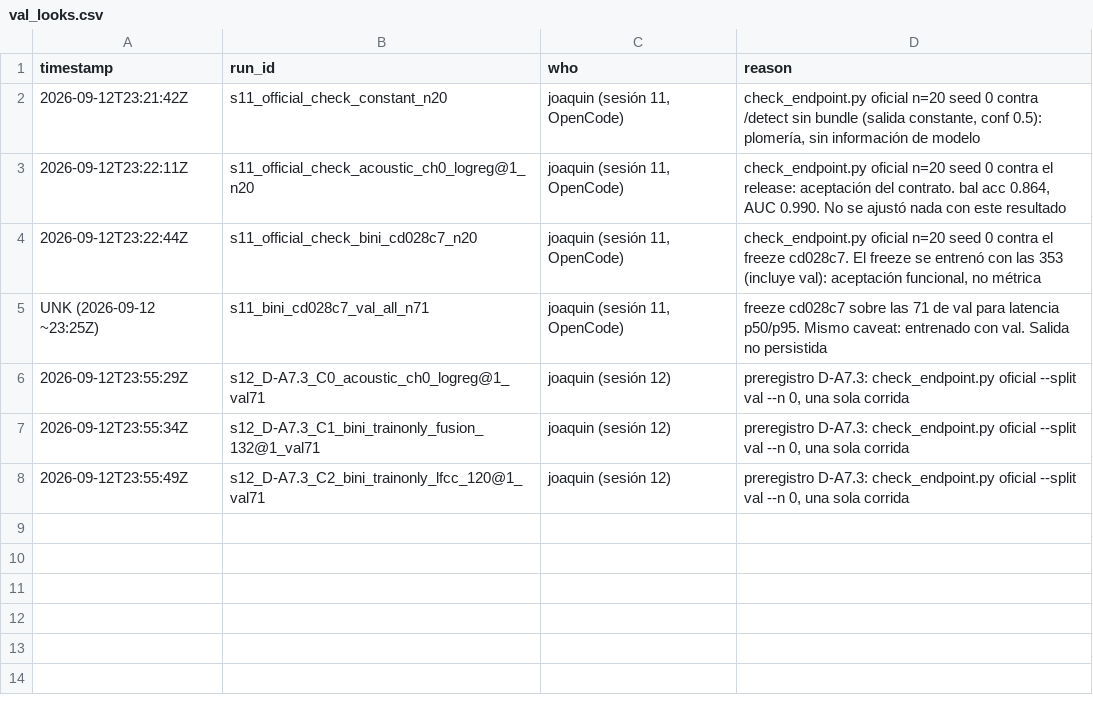
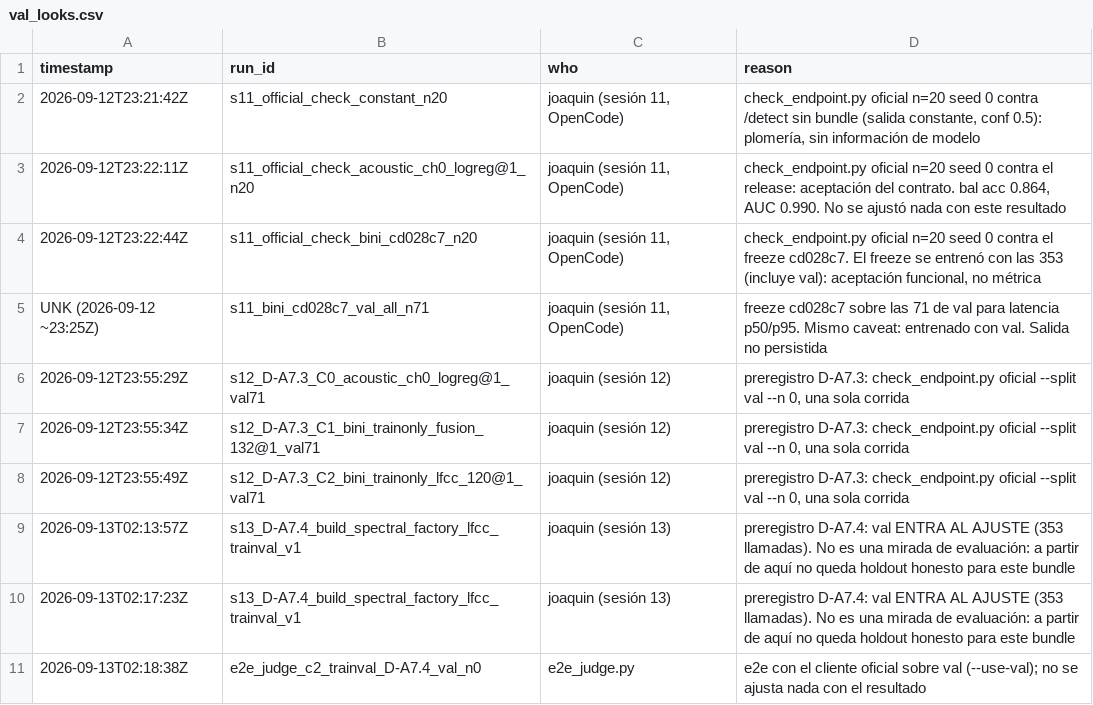
Before and after one commit to joaquinrog/altur-detect, a CSV file: experiments/val_looks.csv, drawn as a sheet.

Commit message:
A7.4: bundle de C2 ajustado con train+val (353), sin promover
El bundle servido se ajusta con 282 llamadas. val aporta 71 más con hablantes que no
están en train, y el set oculto se puntúa con hablantes nuevos: esa es la única razón
para hacerlo, y es a priori. Al entrenar con val se acaba el holdout, así que los cinco
criterios preregistrados son de sanidad, no de superioridad.

Resultado: umbral 0.6108 (antes 0.5351), Platt (1.6105, -0.6852). El veredicto no cambia
en ninguna de las 282 de train (máx |Δp| 0.0067). e2e oficial con la imagen horneada y el
bundle montado: 353/353, 0 errores, p95 0.233 s, las 4 inválidas en 400.

En val cambian 2 llamadas y pasa de 69/71 a 71/71, pero eso es memorización: son las dos
humanas que fallaba y ahora están dentro de su entrenamiento. Ni ese 71/71, ni el 353/353,
ni el oof_auc 0.9999 bajo pooled5_v1 son evidencia. Queda escrito en limitations.

Para extraer val hizo falta abrir el guardián del runner, que iba fail closed contra todo
split distinto de train (regla 4). La puerta es estrecha: split 'val' pasa solo con
allow_val_fit: true en el spec. Ni 'all' con la bandera, ni 'val' sin ella; cuatro tests
nuevos lo fijan y los dos que ya protegían la regla siguen verdes.

models/current NO se toca: sigue el bundle train-only, que es lo que sirve Vultr.

```diff
--- a/experiments/val_looks.csv
+++ b/experiments/val_looks.csv
@@ -8 +8,4 @@ UNK (2026-09-12 ~23:25Z),s11_bini_cd028c7_val_all_n71,"joaquin (sesión 11, Open
 2026-09-12T23:55:49Z,s12_D-A7.3_C2_bini_trainonly_lfcc_120@1_val71,joaquin (sesión 12),"preregistro D-A7.3: check_endpoint.py oficial --split val --n 0, una sola corrida"
+2026-09-13T02:13:57Z,s13_D-A7.4_build_spectral_factory_lfcc_trainval_v1,joaquin (sesión 13),preregistro D-A7.4: val ENTRA AL AJUSTE (353 llamadas). No es una mirada de evaluación: a partir de aquí no queda holdout honesto para este bundle
+2026-09-13T02:17:23Z,s13_D-A7.4_build_spectral_factory_lfcc_trainval_v1,joaquin (sesión 13),preregistro D-A7.4: val ENTRA AL AJUSTE (353 llamadas). No es una mirada de evaluación: a partir de aquí no queda holdout honesto para este bundle
+2026-09-13T02:18:38Z,e2e_judge_c2_trainval_D-A7.4_val_n0,e2e_judge.py,e2e con el cliente oficial sobre val (--use-val); no se ajusta nada con el resultado
```
Also changed, not shown: 7 other files.
